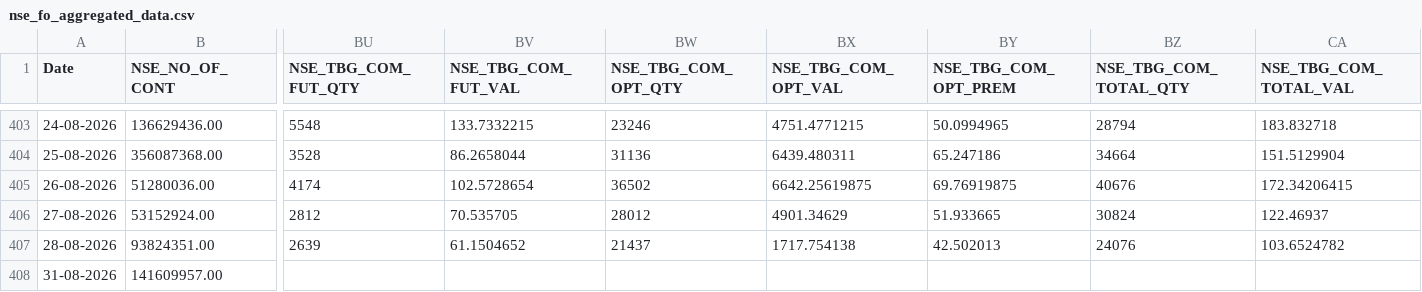
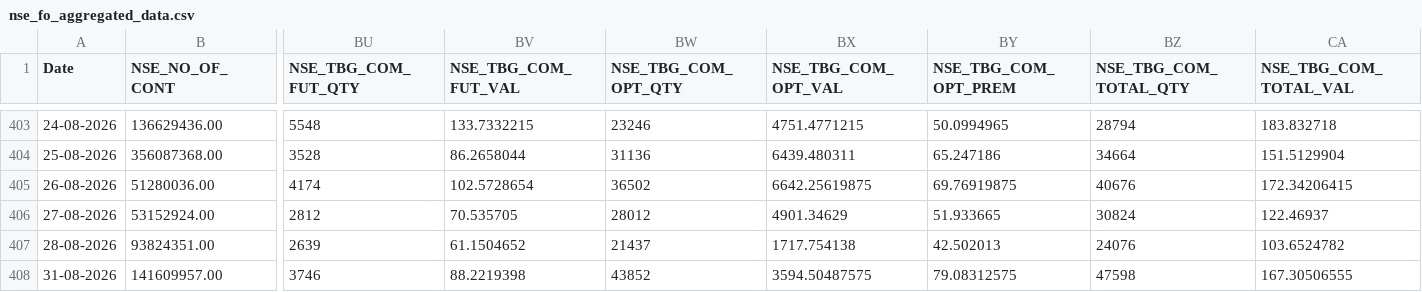
Before and after one commit to Rachitjainca/NSE-Industry-Feb-26, a CSV file: Data 1/nse_fo_aggregated_data.csv, drawn as a sheet; only a part is shown, gaps mark what is left out; the diff names each change by its address in the sheet, - before the commit and + after, or states it on an @@ line.

```diff
--- a/Data 1/nse_fo_aggregated_data.csv
+++ b/Data 1/nse_fo_aggregated_data.csv
-BU408 (NSE_TBG_COM_FUT_QTY): (empty)
+BU408 (NSE_TBG_COM_FUT_QTY): 3746
-BV408 (NSE_TBG_COM_FUT_VAL): (empty)
+BV408 (NSE_TBG_COM_FUT_VAL): 88.2219398
-BW408 (NSE_TBG_COM_OPT_QTY): (empty)
+BW408 (NSE_TBG_COM_OPT_QTY): 43852
-BX408 (NSE_TBG_COM_OPT_VAL): (empty)
+BX408 (NSE_TBG_COM_OPT_VAL): 3594.50487575
-BY408 (NSE_TBG_COM_OPT_PREM): (empty)
+BY408 (NSE_TBG_COM_OPT_PREM): 79.08312575
-BZ408 (NSE_TBG_COM_TOTAL_QTY): (empty)
+BZ408 (NSE_TBG_COM_TOTAL_QTY): 47598
-CA408 (NSE_TBG_COM_TOTAL_VAL): (empty)
+CA408 (NSE_TBG_COM_TOTAL_VAL): 167.30506555
```
Also changed, not shown: 1 other file.
